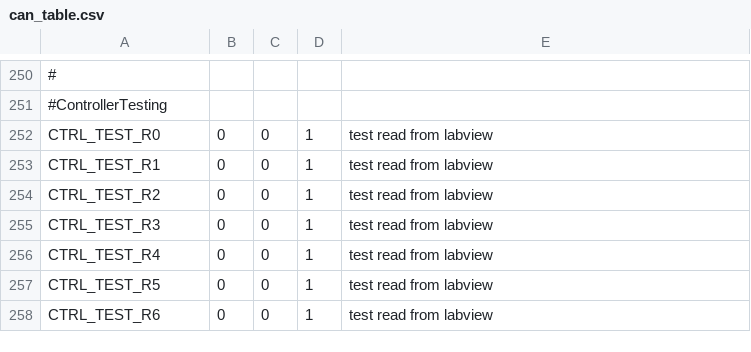
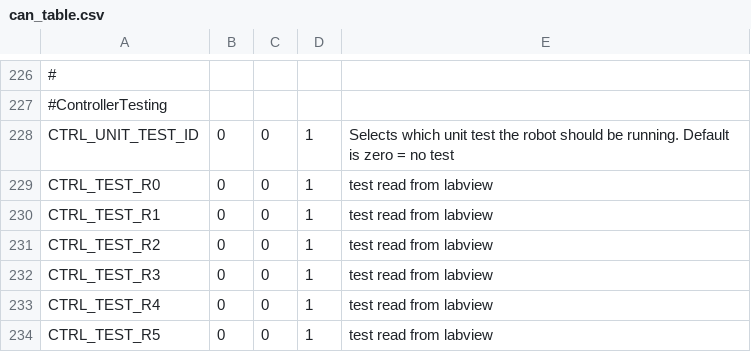
Before and after one commit to RuinaLab/Ranger, a CSV file: Ranger/Control/Ranger_Configuration/can_table.csv, drawn as a sheet; only a part is shown, gaps mark what is left out; the shorter side is filled out with more unchanged rows; the diff covers the shown part only; the diff names each change by its address in the sheet, - before the commit and + after, or states it on an @@ line.

```diff
--- a/Ranger/Control/Ranger_Configuration/can_table.csv
+++ b/Ranger/Control/Ranger_Configuration/can_table.csv
+row 228: CTRL_UNIT_TEST_ID | 0 | 0 | 1 | Selects which unit test the robot should be running. Default is zero = no test
```
Also changed, not shown: 24 removed rows elsewhere in this file, 9 other files.
